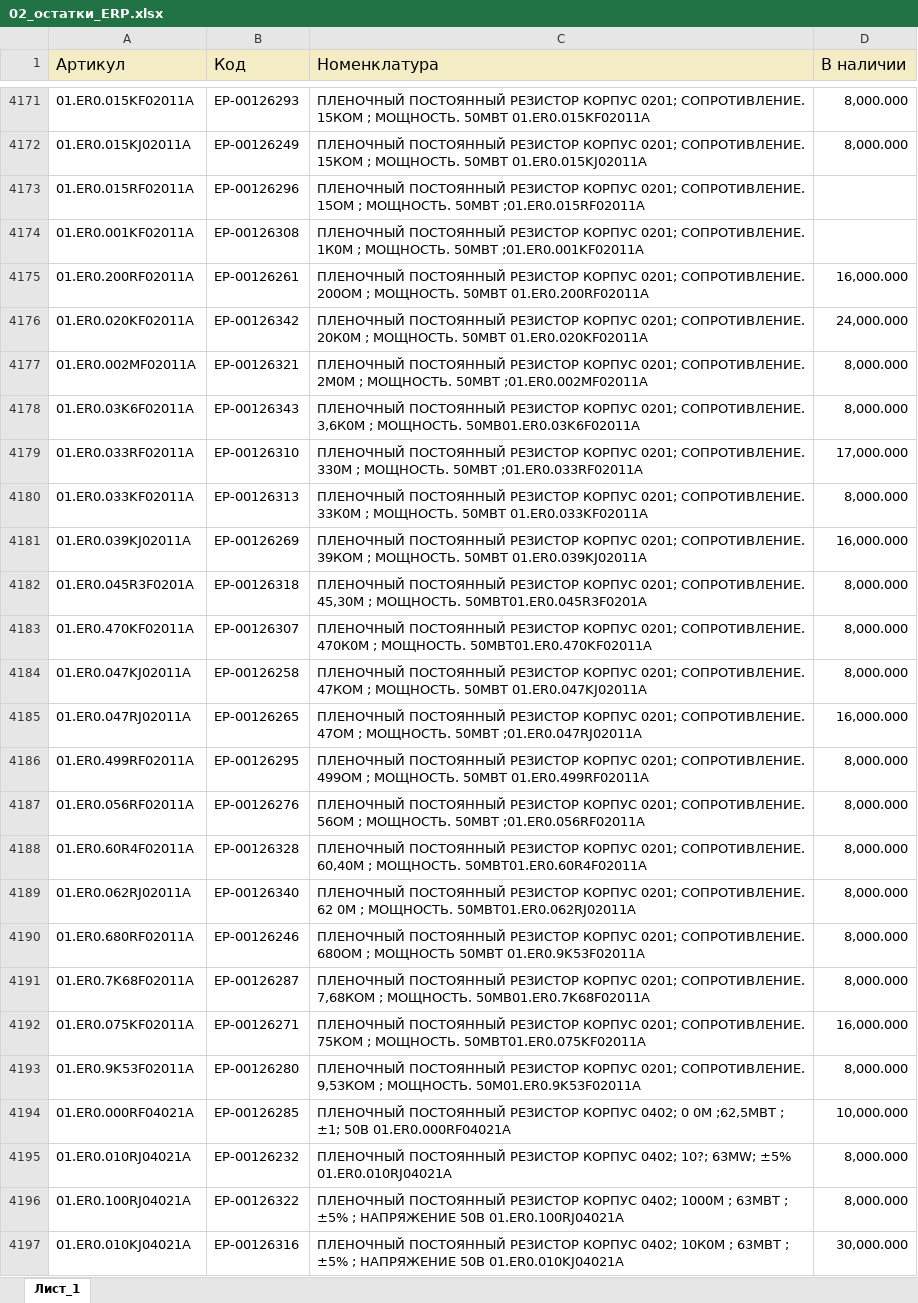
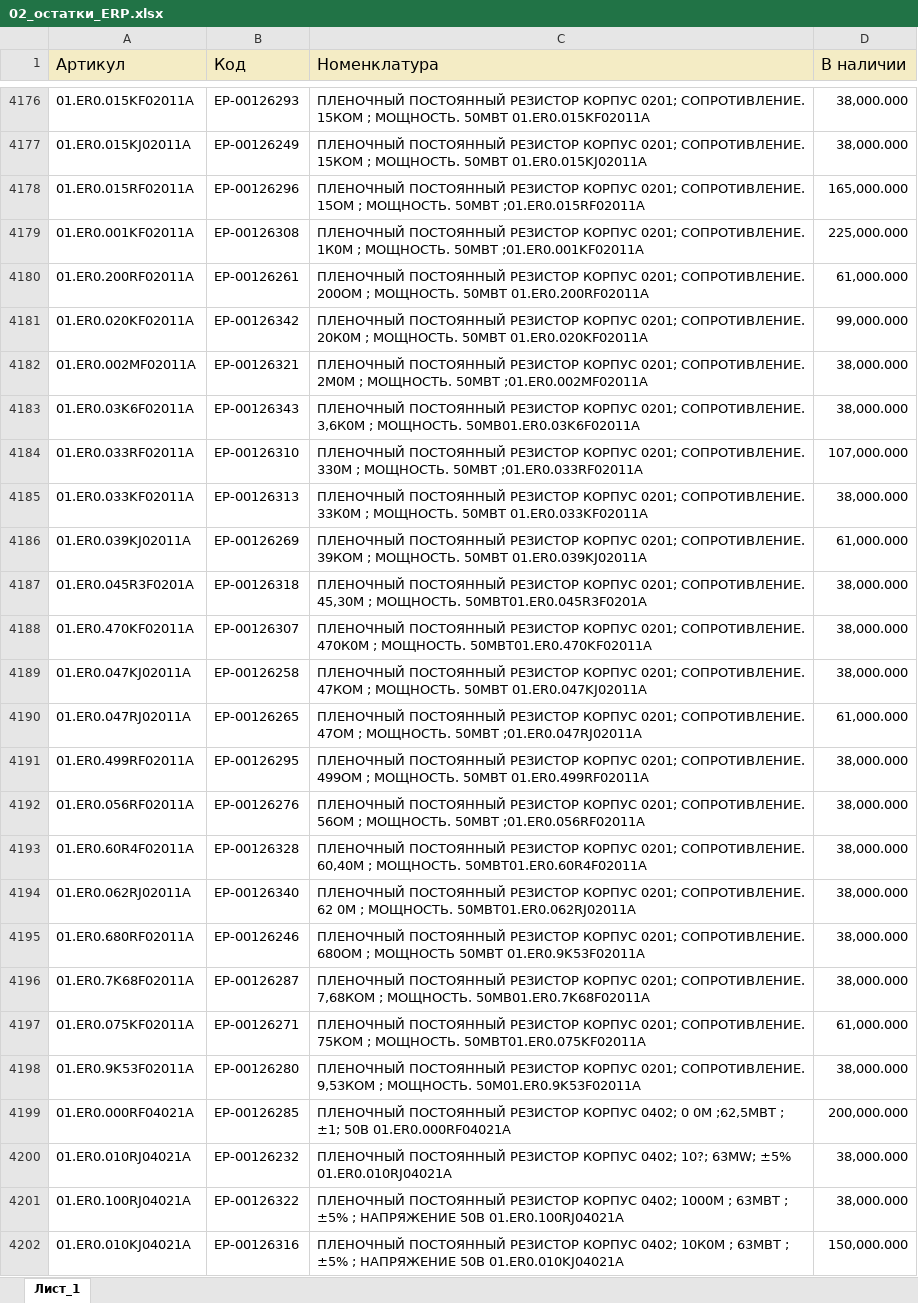
Before and after one commit to iratewarrior/mrp_tool, an Excel workbook: 02_остатки_ERP.xlsx, sheet Лист_1, drawn as a sheet; only a part is shown, gaps mark what is left out; values as stored, in another font and other column widths than the file's, no borders; charts and pictures not drawn; addresses are those after the commit; the diff covers the shown part only; the diff names each change by its address in the sheet, - before the commit and + after, or states it on an @@ line.

```diff
--- a/02_остатки_ERP.xlsx (sheet Лист_1)
+++ b/02_остатки_ERP.xlsx (sheet Лист_1)
-D4176:D4177 (В наличии): 8,000.000
+D4176:D4177 (В наличии): 38,000.000
-D4178 (В наличии): (empty)
+D4178 (В наличии): 165,000.000
-D4179 (В наличии): (empty)
+D4179 (В наличии): 225,000.000
-D4180 (В наличии): 16,000.000
+D4180 (В наличии): 61,000.000
-D4181 (В наличии): 24,000.000
+D4181 (В наличии): 99,000.000
-D4182:D4183 (В наличии): 8,000.000
+D4182:D4183 (В наличии): 38,000.000
-D4184 (В наличии): 17,000.000
+D4184 (В наличии): 107,000.000
-D4185 (В наличии): 8,000.000
+D4185 (В наличии): 38,000.000
-D4186 (В наличии): 16,000.000
+D4186 (В наличии): 61,000.000
-D4187:D4189 (В наличии): 8,000.000
+D4187:D4189 (В наличии): 38,000.000
-D4190 (В наличии): 16,000.000
+D4190 (В наличии): 61,000.000
-D4191:D4196 (В наличии): 8,000.000
+D4191:D4196 (В наличии): 38,000.000
-D4197 (В наличии): 16,000.000
+D4197 (В наличии): 61,000.000
-D4198 (В наличии): 8,000.000
+D4198 (В наличии): 38,000.000
-D4199 (В наличии): 10,000.000
+D4199 (В наличии): 200,000.000
-D4200:D4201 (В наличии): 8,000.000
+D4200:D4201 (В наличии): 38,000.000
-D4202 (В наличии): 30,000.000
+D4202 (В наличии): 150,000.000
```
Also changed, not shown: 25 added rows, 12 removed rows and 656 edited cells elsewhere in this sheet, 01_аналоги.xlsx.
